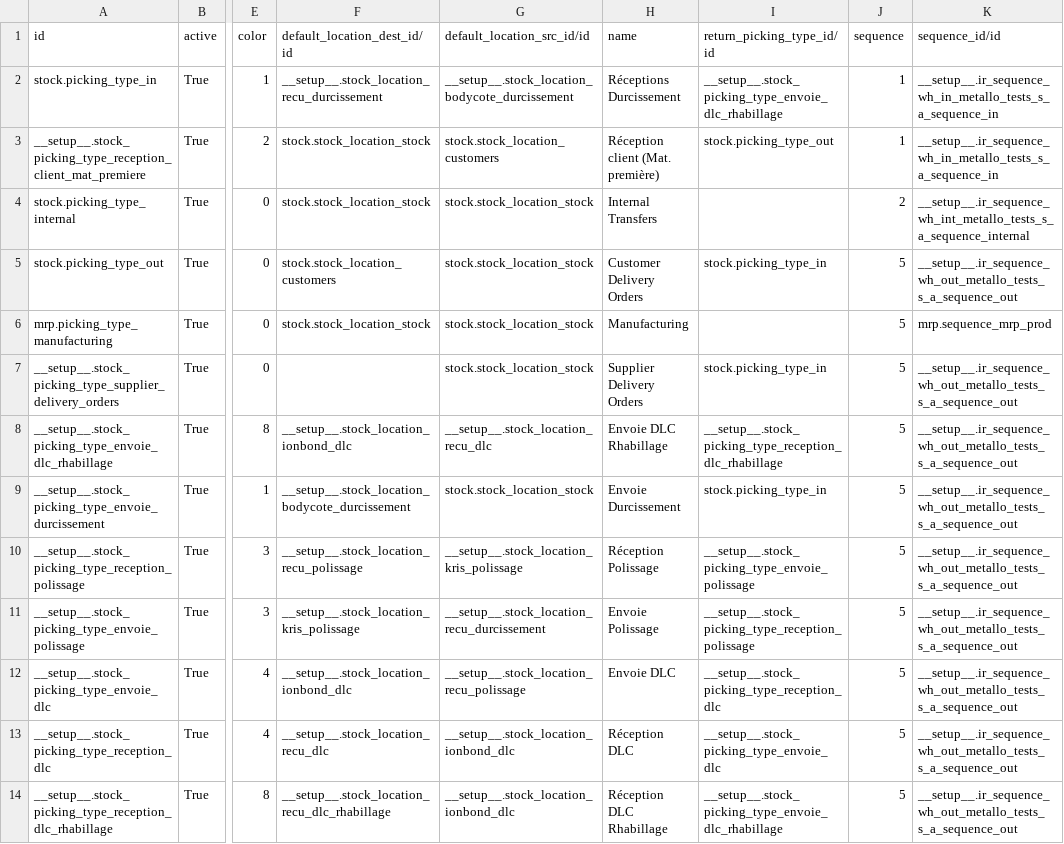
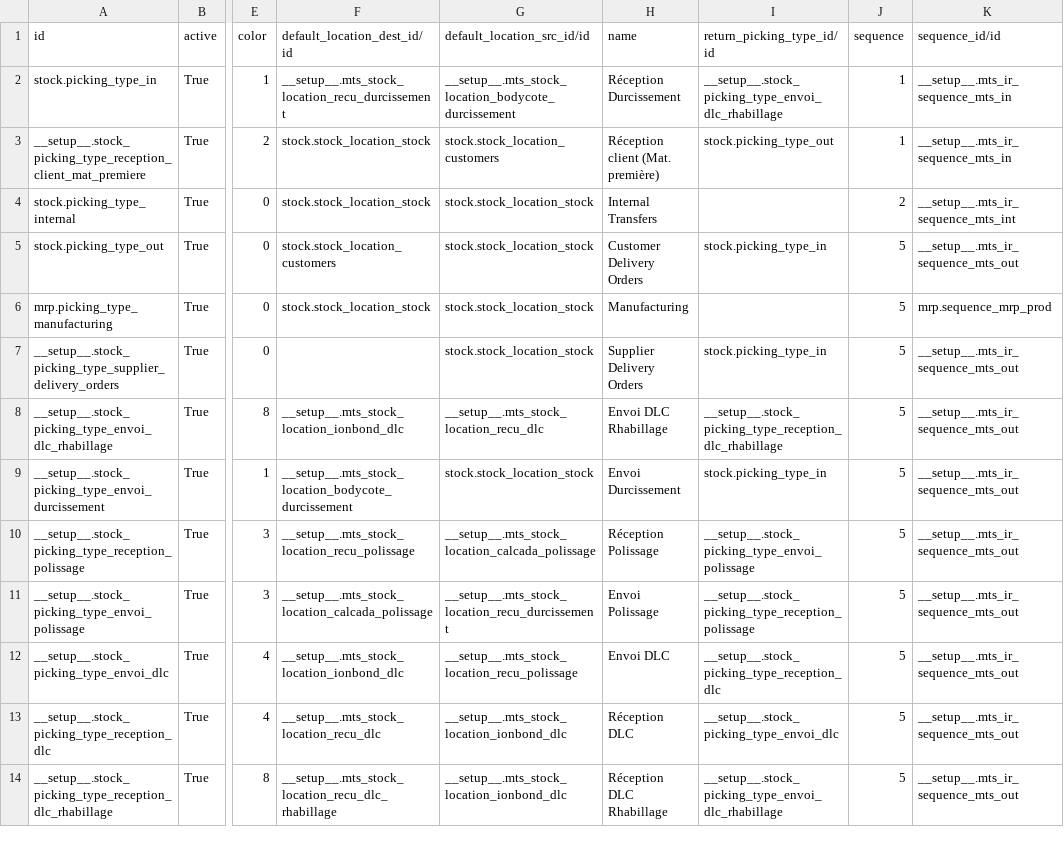
Before and after one commit to yankinmax/web, a CSV file: odoo/data/install/generated/stock.picking.type.csv, drawn as a sheet; only a part is shown, gaps mark what is left out; the diff names each change by its address in the sheet, - before the commit and + after, or states it on an @@ line.

```diff
--- a/odoo/data/install/generated/stock.picking.type.csv
+++ b/odoo/data/install/generated/stock.picking.type.csv
-F2 (default_location_dest_id/id): __setup__.stock_location_recu_durcissement
+F2 (default_location_dest_id/id): __setup__.mts_stock_location_recu_durcissement
-G2 (default_location_src_id/id): __setup__.stock_location_bodycote_durcissement
+G2 (default_location_src_id/id): __setup__.mts_stock_location_bodycote_durcissement
-H2 (name): Réceptions Durcissement
+H2 (name): Réception Durcissement
-I2 (return_picking_type_id/id): __setup__.stock_picking_type_envoie_dlc_rhabillage
+I2 (return_picking_type_id/id): __setup__.stock_picking_type_envoi_dlc_rhabillage
-K2:K3 (sequence_id/id): __setup__.ir_sequence_wh_in_metallo_tests_s_a_sequence_in
+K2:K3 (sequence_id/id): __setup__.mts_ir_sequence_mts_in
-K4 (sequence_id/id): __setup__.ir_sequence_wh_int_metallo_tests_s_a_sequence_internal
+K4 (sequence_id/id): __setup__.mts_ir_sequence_mts_int
-K5 (sequence_id/id): __setup__.ir_sequence_wh_out_metallo_tests_s_a_sequence_out
+K5 (sequence_id/id): __setup__.mts_ir_sequence_mts_out
-K7:K14 (sequence_id/id): __setup__.ir_sequence_wh_out_metallo_tests_s_a_sequence_out
+K7:K14 (sequence_id/id): __setup__.mts_ir_sequence_mts_out
-A8 (id): __setup__.stock_picking_type_envoie_dlc_rhabillage
+A8 (id): __setup__.stock_picking_type_envoi_dlc_rhabillage
-F8 (default_location_dest_id/id): __setup__.stock_location_ionbond_dlc
+F8 (default_location_dest_id/id): __setup__.mts_stock_location_ionbond_dlc
-G8 (default_location_src_id/id): __setup__.stock_location_recu_dlc
+G8 (default_location_src_id/id): __setup__.mts_stock_location_recu_dlc
-H8 (name): Envoie DLC Rhabillage
+H8 (name): Envoi DLC Rhabillage
-A9 (id): __setup__.stock_picking_type_envoie_durcissement
+A9 (id): __setup__.stock_picking_type_envoi_durcissement
-F9 (default_location_dest_id/id): __setup__.stock_location_bodycote_durcissement
+F9 (default_location_dest_id/id): __setup__.mts_stock_location_bodycote_durcissement
-H9 (name): Envoie Durcissement
+H9 (name): Envoi Durcissement
-F10 (default_location_dest_id/id): __setup__.stock_location_recu_polissage
+F10 (default_location_dest_id/id): __setup__.mts_stock_location_recu_polissage
-G10 (default_location_src_id/id): __setup__.stock_location_kris_polissage
+G10 (default_location_src_id/id): __setup__.mts_stock_location_calcada_polissage
-I10 (return_picking_type_id/id): __setup__.stock_picking_type_envoie_polissage
+I10 (return_picking_type_id/id): __setup__.stock_picking_type_envoi_polissage
-A11 (id): __setup__.stock_picking_type_envoie_polissage
+A11 (id): __setup__.stock_picking_type_envoi_polissage
-F11 (default_location_dest_id/id): __setup__.stock_location_kris_polissage
+F11 (default_location_dest_id/id): __setup__.mts_stock_location_calcada_polissage
-G11 (default_location_src_id/id): __setup__.stock_location_recu_durcissement
+G11 (default_location_src_id/id): __setup__.mts_stock_location_recu_durcissement
-H11 (name): Envoie Polissage
+H11 (name): Envoi Polissage
-A12 (id): __setup__.stock_picking_type_envoie_dlc
+A12 (id): __setup__.stock_picking_type_envoi_dlc
-F12 (default_location_dest_id/id): __setup__.stock_location_ionbond_dlc
+F12 (default_location_dest_id/id): __setup__.mts_stock_location_ionbond_dlc
-G12 (default_location_src_id/id): __setup__.stock_location_recu_polissage
+G12 (default_location_src_id/id): __setup__.mts_stock_location_recu_polissage
-H12 (name): Envoie DLC
+H12 (name): Envoi DLC
-F13 (default_location_dest_id/id): __setup__.stock_location_recu_dlc
+F13 (default_location_dest_id/id): __setup__.mts_stock_location_recu_dlc
-G13:G14 (default_location_src_id/id): __setup__.stock_location_ionbond_dlc
+G13:G14 (default_location_src_id/id): __setup__.mts_stock_location_ionbond_dlc
-I13 (return_picking_type_id/id): __setup__.stock_picking_type_envoie_dlc
+I13 (return_picking_type_id/id): __setup__.stock_picking_type_envoi_dlc
-F14 (default_location_dest_id/id): __setup__.stock_location_recu_dlc_rhabillage
+F14 (default_location_dest_id/id): __setup__.mts_stock_location_recu_dlc_rhabillage
-I14 (return_picking_type_id/id): __setup__.stock_picking_type_envoie_dlc_rhabillage
+I14 (return_picking_type_id/id): __setup__.stock_picking_type_envoi_dlc_rhabillage
```
Also changed, not shown: odoo/data/install/generated/procurement.rule.csv, odoo/data/install/generated/stock.location.csv, 13 other files.
